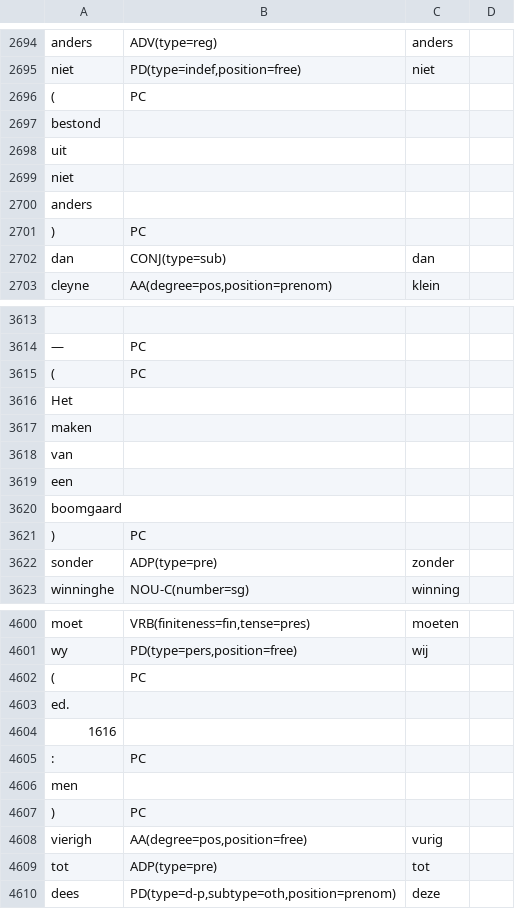
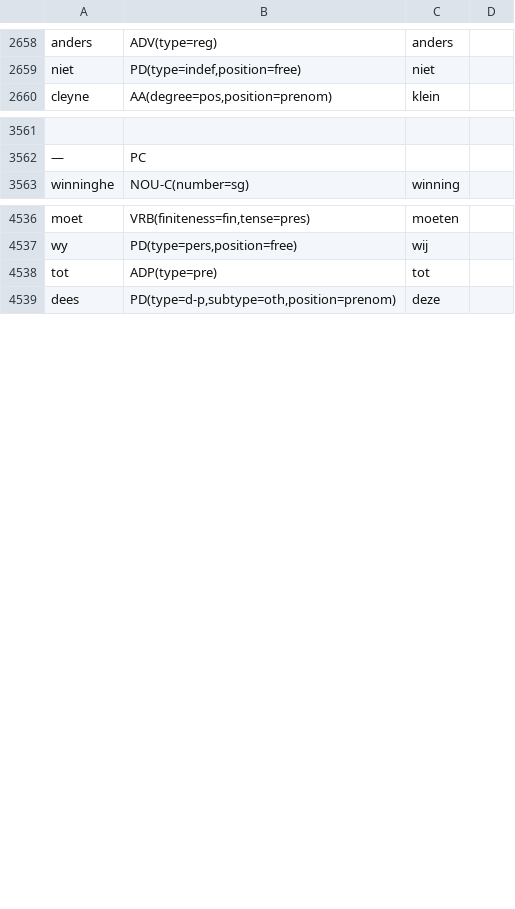
Before and after one commit to INL/galahad-corpus-data, a TSV file: training-data/dictionary-quotations-16/dictionary-quotations-16.test.tsv, drawn as a sheet; only a part is shown, gaps mark what is left out; the diff covers the shown part only; the diff names each change by its address in the sheet, - before the commit and + after, or states it on an @@ line.

```diff
--- a/training-data/dictionary-quotations-16/dictionary-quotations-16.test.tsv
+++ b/training-data/dictionary-quotations-16/dictionary-quotations-16.test.tsv
-row 2696: ( | PC
-row 2697: bestond
-row 2698: uit
-row 2699: niet
-row 2700: anders
-row 2701: ) | PC
-row 2702: dan | CONJ(type=sub) | dan
-row 3615: ( | PC
-row 3616: Het
-row 3617: maken
-row 3618: van
-row 3619: een
-row 3620: boomgaard
-row 3621: ) | PC
-row 3622: sonder | ADP(type=pre) | zonder
-row 4602: ( | PC
-row 4603: ed.
-row 4604: 1616
-row 4605: : | PC
-row 4606: men
-row 4607: ) | PC
-row 4608: vierigh | AA(degree=pos,position=free) | vurig
```
Also changed, not shown: 79 removed rows elsewhere in this file, training-data/dictionary-quotations-16/dictionary-quotations-16.dev.tsv, training-data/dictionary-quotations-17/dictionary-quotations-17.dev.tsv, 12 other files.
